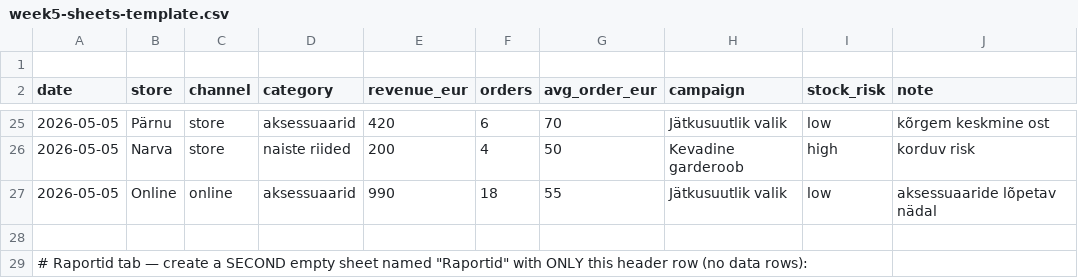
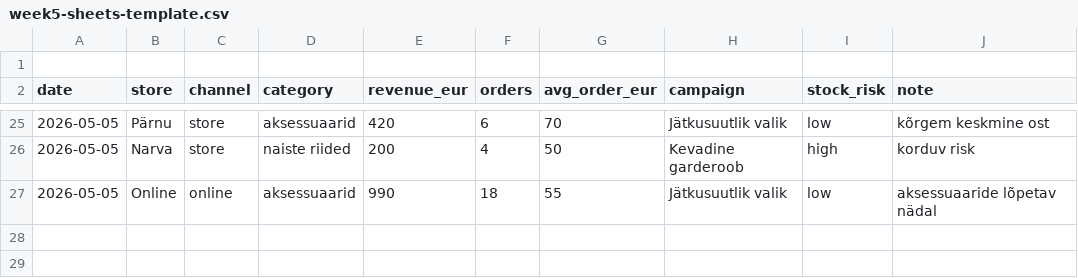
Before and after one commit to dmitritsizov-cloud/02signal-portfolio-template, a CSV file: data/week5-sheets-template.csv, drawn as a sheet; only a part is shown, gaps mark what is left out; the diff names each change by its address in the sheet, - before the commit and + after, or states it on an @@ line.

Commit message:
Remove final comment line from CSV — fix GitHub preview
Removed comment about creating a second empty sheet and adjusted the data accordingly.

```diff
--- a/data/week5-sheets-template.csv
+++ b/data/week5-sheets-template.csv
-row 28: (empty)
-row 29: # Raportid tab — create a SECOND empty sheet named "Raportid" with ONLY this header row (no data rows):
```
